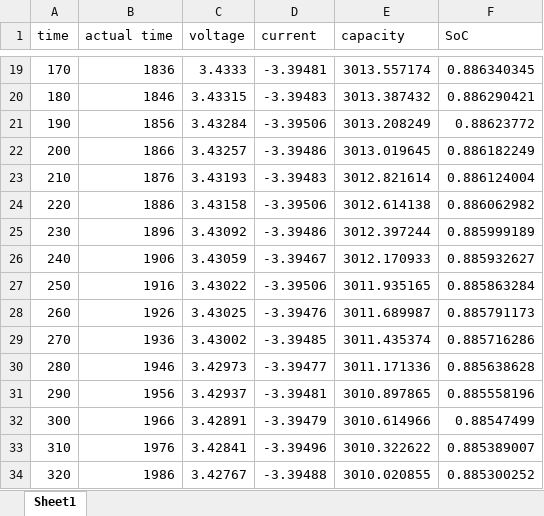
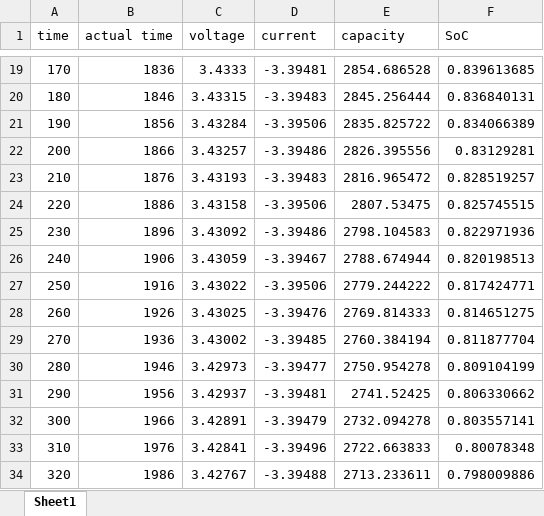
Before and after one commit to lifeplay2019/Battery_coldtemperature, an Excel workbook: data/18650/18605_-10_dc_1.xlsx, sheet Sheet1, drawn as a sheet; only a part is shown, gaps mark what is left out; values as stored, in another font and other column widths than the file's, no borders; the diff covers the shown part only; the diff names each change by its address in the sheet, - before the commit and + after, or states it on an @@ line.

```diff
--- a/data/18650/18605_-10_dc_1.xlsx (sheet Sheet1)
+++ b/data/18650/18605_-10_dc_1.xlsx (sheet Sheet1)
-E19 (capacity): 3013.557174
+E19 (capacity): 2854.686528
-F19 (SoC): 0.886340345
+F19 (SoC): 0.839613685
-E20 (capacity): 3013.387432
+E20 (capacity): 2845.256444
-F20 (SoC): 0.886290421
+F20 (SoC): 0.836840131
-E21 (capacity): 3013.208249
+E21 (capacity): 2835.825722
-F21 (SoC): 0.88623772
+F21 (SoC): 0.834066389
-E22 (capacity): 3013.019645
+E22 (capacity): 2826.395556
-F22 (SoC): 0.886182249
+F22 (SoC): 0.83129281
-E23 (capacity): 3012.821614
+E23 (capacity): 2816.965472
-F23 (SoC): 0.886124004
+F23 (SoC): 0.828519257
-E24 (capacity): 3012.614138
+E24 (capacity): 2807.53475
-F24 (SoC): 0.886062982
+F24 (SoC): 0.825745515
-E25 (capacity): 3012.397244
+E25 (capacity): 2798.104583
-F25 (SoC): 0.885999189
+F25 (SoC): 0.822971936
-E26 (capacity): 3012.170933
+E26 (capacity): 2788.674944
-F26 (SoC): 0.885932627
+F26 (SoC): 0.820198513
-E27 (capacity): 3011.935165
+E27 (capacity): 2779.244222
-F27 (SoC): 0.885863284
+F27 (SoC): 0.817424771
-E28 (capacity): 3011.689987
+E28 (capacity): 2769.814333
-F28 (SoC): 0.885791173
+F28 (SoC): 0.814651275
-E29 (capacity): 3011.435374
+E29 (capacity): 2760.384194
-F29 (SoC): 0.885716286
+F29 (SoC): 0.811877704
-E30 (capacity): 3011.171336
+E30 (capacity): 2750.954278
-F30 (SoC): 0.885638628
+F30 (SoC): 0.809104199
-E31 (capacity): 3010.897865
+E31 (capacity): 2741.52425
-F31 (SoC): 0.885558196
+F31 (SoC): 0.806330662
-E32 (capacity): 3010.614966
+E32 (capacity): 2732.094278
-F32 (SoC): 0.88547499
+F32 (SoC): 0.803557141
-E33 (capacity): 3010.322622
+E33 (capacity): 2722.663833
-F33 (SoC): 0.885389007
+F33 (SoC): 0.80078348
-E34 (capacity): 3010.020855
+E34 (capacity): 2713.233611
-F34 (SoC): 0.885300252
+F34 (SoC): 0.798009886
```
Also changed, not shown: 606 edited cells elsewhere in this sheet, 1 other file.
